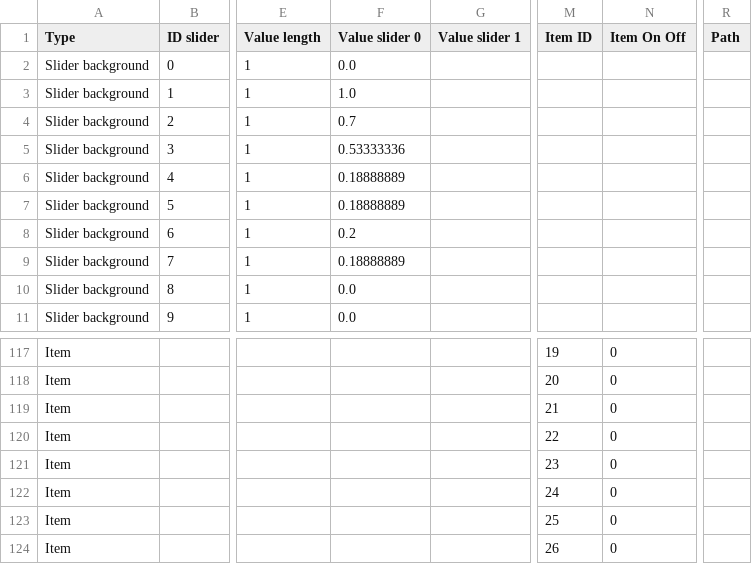
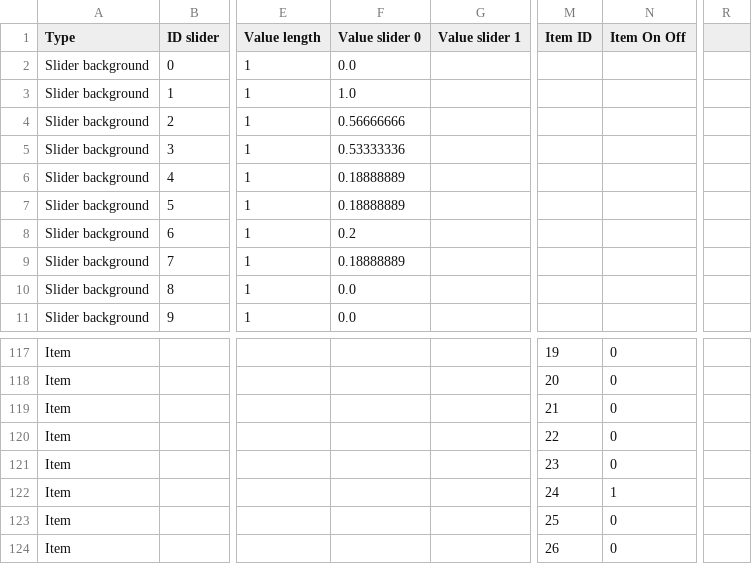
Before and after one commit to knupel/ROMANESCO-Processing, a CSV file: Software_31/sources/preferences/setting/defaultSetting.csv, drawn as a sheet; only a part is shown, gaps mark what is left out; the diff covers the shown part only; the diff names each change by its address in the sheet, - before the commit and + after, or states it on an @@ line.

```diff
--- a/Software_31/sources/preferences/setting/defaultSetting.csv
+++ b/Software_31/sources/preferences/setting/defaultSetting.csv
-R1: Path
+R1: (empty)
-F4 (Value slider 0): 0.7
+F4 (Value slider 0): 0.56666666
-N122 (Item On Off): 0
+N122 (Item On Off): 1
```
Also changed, not shown: 14 added rows and 12 edited cells elsewhere in this file, Software_31/sources/preferences/index_romanesco_items.csv, 48 other files.
